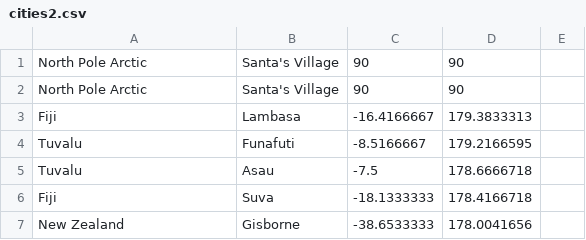
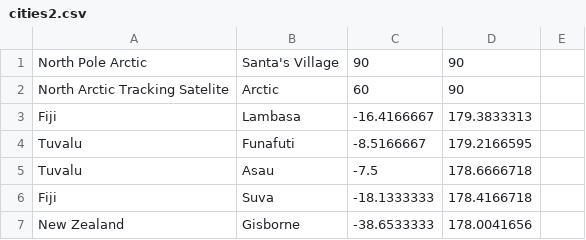
Before and after one commit to Haydenlogs/santamasta, a CSV file: cities2.csv, drawn as a sheet; only a part is shown.

Commit message:
🚆👁 Checkpoint ./package.json:64981283/1609 ./server.js:64981283/35789 ./src/pages/tracker.html:64981283/15571 ./cities2.csv:64981283/78

```diff
--- a/cities2.csv
+++ b/cities2.csv
@@ -1,3 +1,3 @@
 North Pole Arctic,Santa's Village,90,90
-North Pole Arctic,Santa's Village,90,90
+North Arctic Tracking Satelite, Arctic ,60,90
 Fiji,Lambasa,-16.4166667,179.3833313
```
Also changed, not shown: 2 other files.
